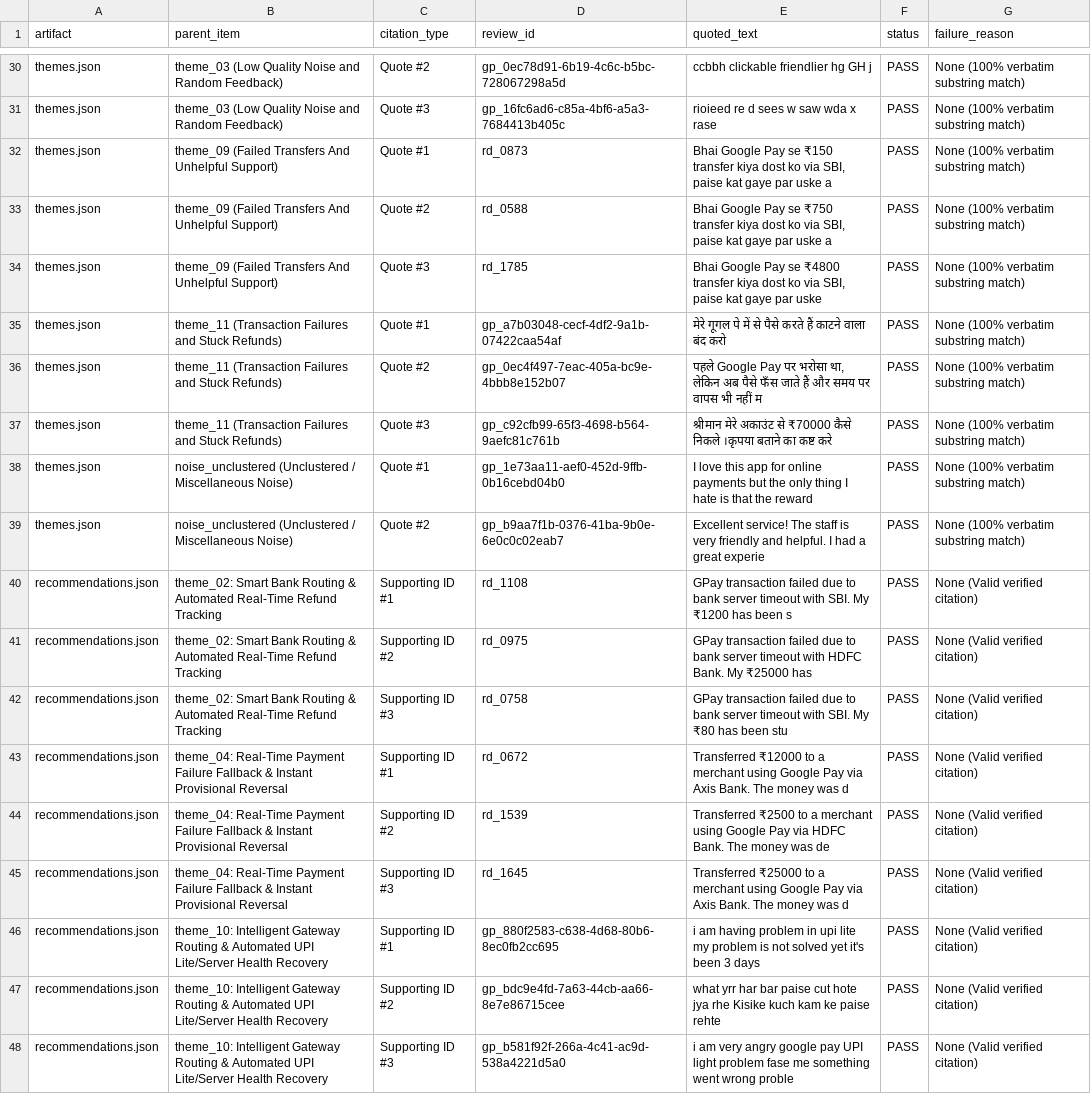
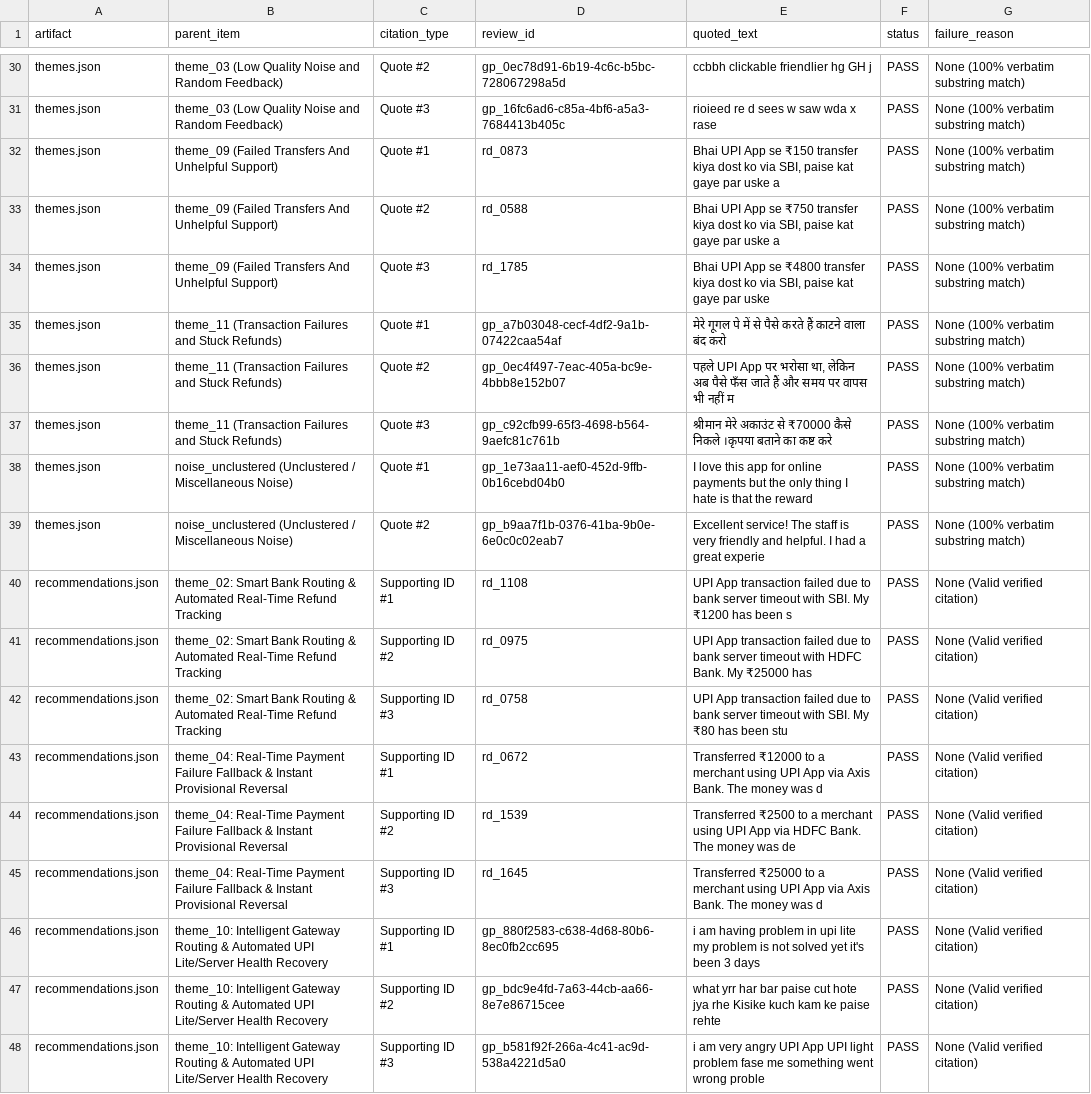
Before and after one commit to shreetejkumard/gpay-voc-copilot, a CSV file: evals/results/eval_citation_check.csv, drawn as a sheet; only a part is shown, gaps mark what is left out; the diff covers the shown part only; the diff names each change by its address in the sheet, - before the commit and + after, or states it on an @@ line.

```diff
--- a/evals/results/eval_citation_check.csv
+++ b/evals/results/eval_citation_check.csv
-E32 (quoted_text): Bhai Google Pay se ₹150…
+E32 (quoted_text): Bhai UPI App se ₹150…
-E33 (quoted_text): Bhai Google Pay se ₹750…
+E33 (quoted_text): Bhai UPI App se ₹750…
-E34 (quoted_text): Bhai Google Pay se ₹4800…
+E34 (quoted_text): Bhai UPI App se ₹4800…
-E36 (quoted_text): पहले Google Pay पर भरोसा…
+E36 (quoted_text): पहले UPI App पर भरोसा…
-E40 (quoted_text): GPay transaction failed…
+E40 (quoted_text): UPI App transaction failed…
-E41 (quoted_text): GPay transaction failed…
+E41 (quoted_text): UPI App transaction failed…
-E42 (quoted_text): GPay transaction failed…
+E42 (quoted_text): UPI App transaction failed…
-E43 (quoted_text): …merchant using Google Pay via Axis…
+E43 (quoted_text): …merchant using UPI App via Axis…
-E44 (quoted_text): …merchant using Google Pay via HDFC…
+E44 (quoted_text): …merchant using UPI App via HDFC…
-E45 (quoted_text): …merchant using Google Pay via Axis…
+E45 (quoted_text): …merchant using UPI App via Axis…
-E48 (quoted_text): …very angry google pay UPI light…
+E48 (quoted_text): …very angry UPI App UPI light…
```
Also changed, not shown: 22 edited cells elsewhere in this file, data/clean_reviews.csv, data/clustered_reviews.csv, 30 other files.
